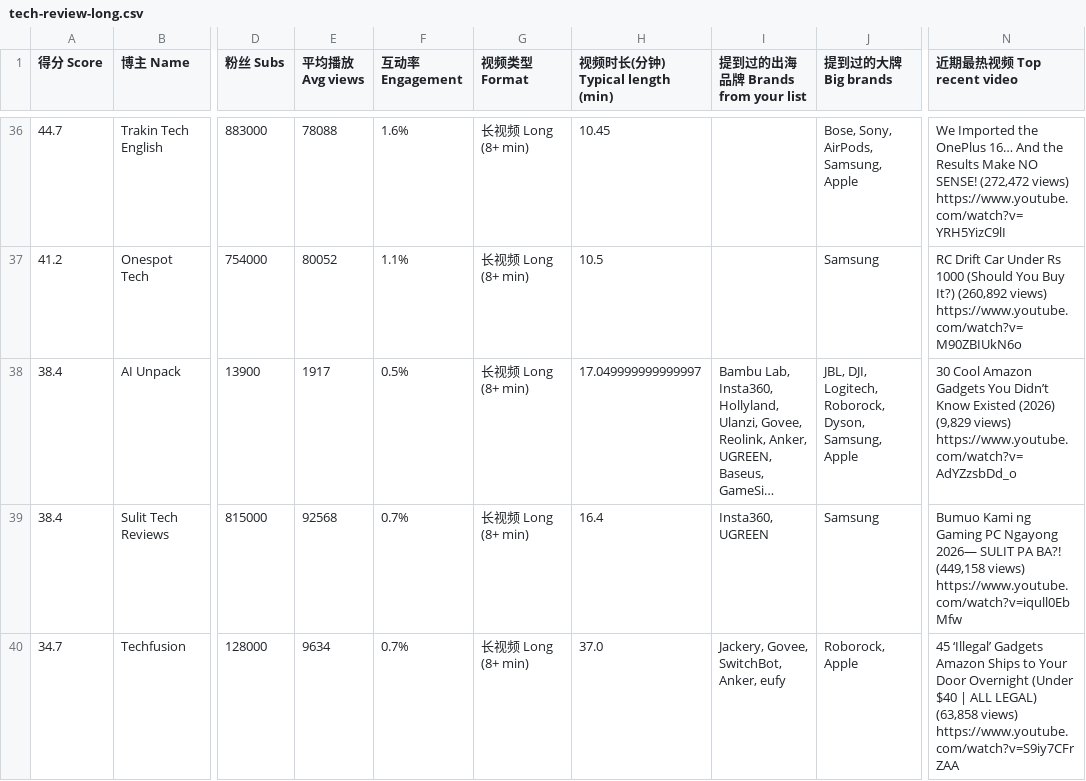
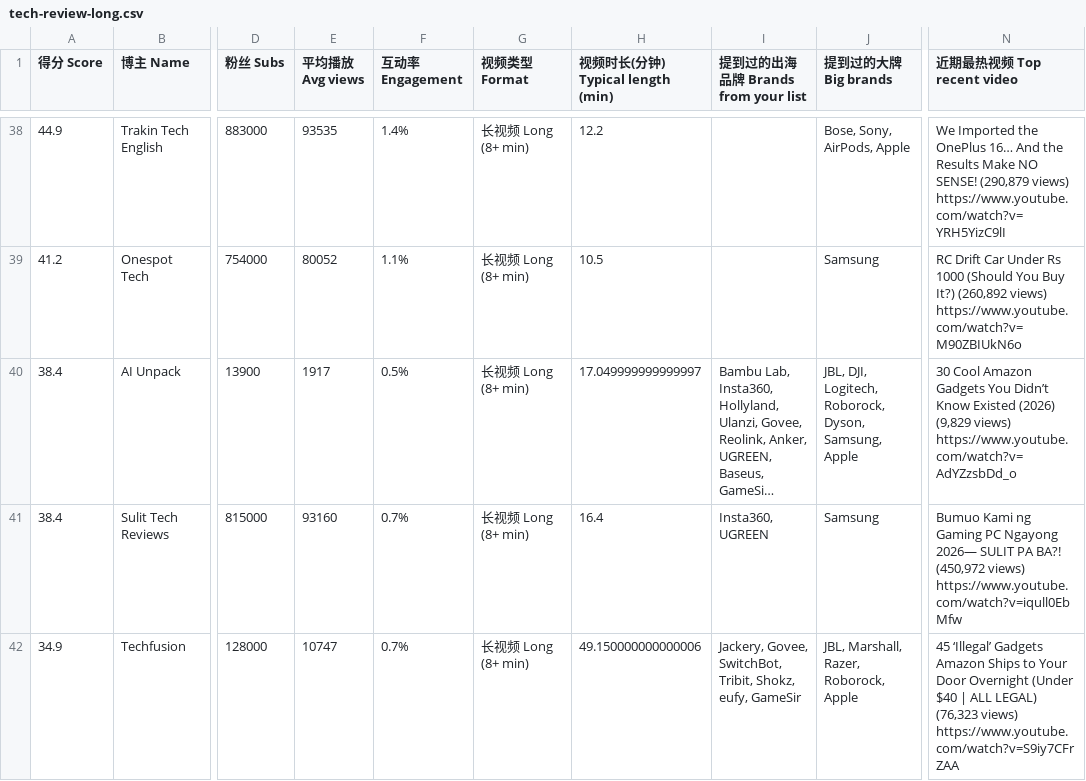
Before and after one commit to Lindsey132/creator-rader, a CSV file: data/tech-review-long.csv, drawn as a sheet; only a part is shown, gaps mark what is left out; long unchanged cells end in …; addresses are those after the commit; the diff covers the shown part only; the diff names each change by its address in the sheet, - before the commit and + after, or states it on an @@ line.

```diff
--- a/data/tech-review-long.csv
+++ b/data/tech-review-long.csv
-A38 (得分 Score): 44.7
+A38 (得分 Score): 44.9
-E38 (平均播放 Avg views): 78088
+E38 (平均播放 Avg views): 93535
-F38 (互动率 Engagement): 1.6%
+F38 (互动率 Engagement): 1.4%
-H38 (视频时长(分钟) Typical length (min)): 10.45
+H38 (视频时长(分钟) Typical length (min)): 12.2
-J38 (提到过的大牌 Big brands): Bose, Sony, AirPods, Samsung, Apple
+J38 (提到过的大牌 Big brands): Bose, Sony, AirPods, Apple
-N38 (近期最热视频 Top recent video): …NO SENSE! (272,472 views) https://www.youtube.com/watch?v=YRH5YizC9lI
+N38 (近期最热视频 Top recent video): …NO SENSE! (290,879 views) https://www.youtube.com/watch?v=YRH5YizC9lI
-E41 (平均播放 Avg views): 92568
+E41 (平均播放 Avg views): 93160
-N41 (近期最热视频 Top recent video): …PA BA?! (449,158 views) https://www.youtube.com/watch?v=iqull0EbMfw
+N41 (近期最热视频 Top recent video): …PA BA?! (450,972 views) https://www.youtube.com/watch?v=iqull0EbMfw
-A42 (得分 Score): 34.7
+A42 (得分 Score): 34.9
-E42 (平均播放 Avg views): 9634
+E42 (平均播放 Avg views): 10747
-H42 (视频时长(分钟) Typical length (min)): 37.0
+H42 (视频时长(分钟) Typical length (min)): 49.150000000000006
-I42 (提到过的出海品牌 Brands from your list): …Govee, SwitchBot, Anker, eufy
+I42 (提到过的出海品牌 Brands from your list): …Govee, SwitchBot, Tribit, Shokz, eufy, GameSir
-J42 (提到过的大牌 Big brands): Roborock, Apple
+J42 (提到过的大牌 Big brands): JBL, Marshall, Razer, Roborock, Apple
-N42 (近期最热视频 Top recent video): …ALL LEGAL) (63,858 views) https://www.youtube.com/watch?v=S9iy7CFrZAA
+N42 (近期最热视频 Top recent video): …ALL LEGAL) (76,323 views) https://www.youtube.com/watch?v=S9iy7CFrZAA
```
Also changed, not shown: 2 added rows and 54 edited cells elsewhere in this file, data/maker.csv, data/pc-accessories.csv, 7 other files.
